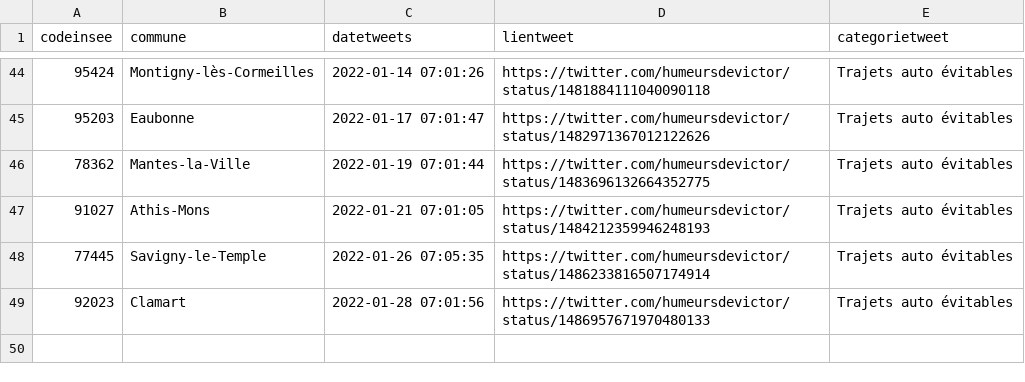
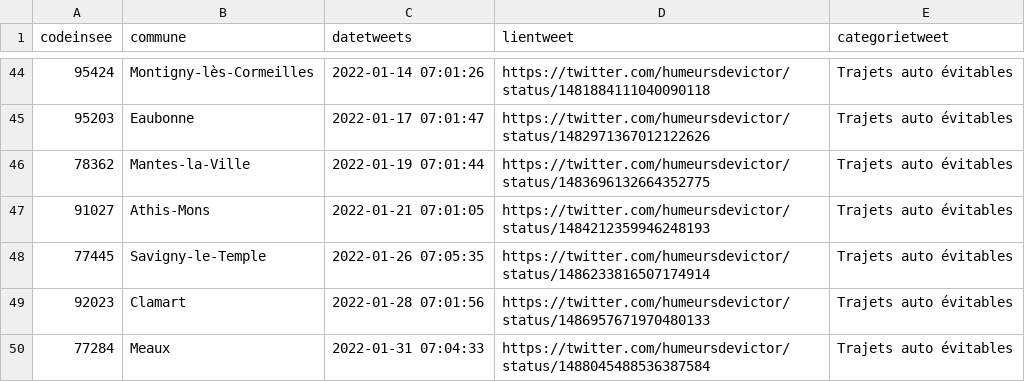
Before and after one commit to Valexandre/GH_Actions_Trajets, a CSV file: data/dejaparus.csv, drawn as a sheet; only a part is shown, gaps mark what is left out; the diff names each change by its address in the sheet, - before the commit and + after, or states it on an @@ line.

```diff
--- a/data/dejaparus.csv
+++ b/data/dejaparus.csv
+row 50: 77284 | Meaux | 2022-01-31 07:04:33 | https://twitter.com/humeursdevictor/status/1488045488536387584 | Trajets auto évitables
```
